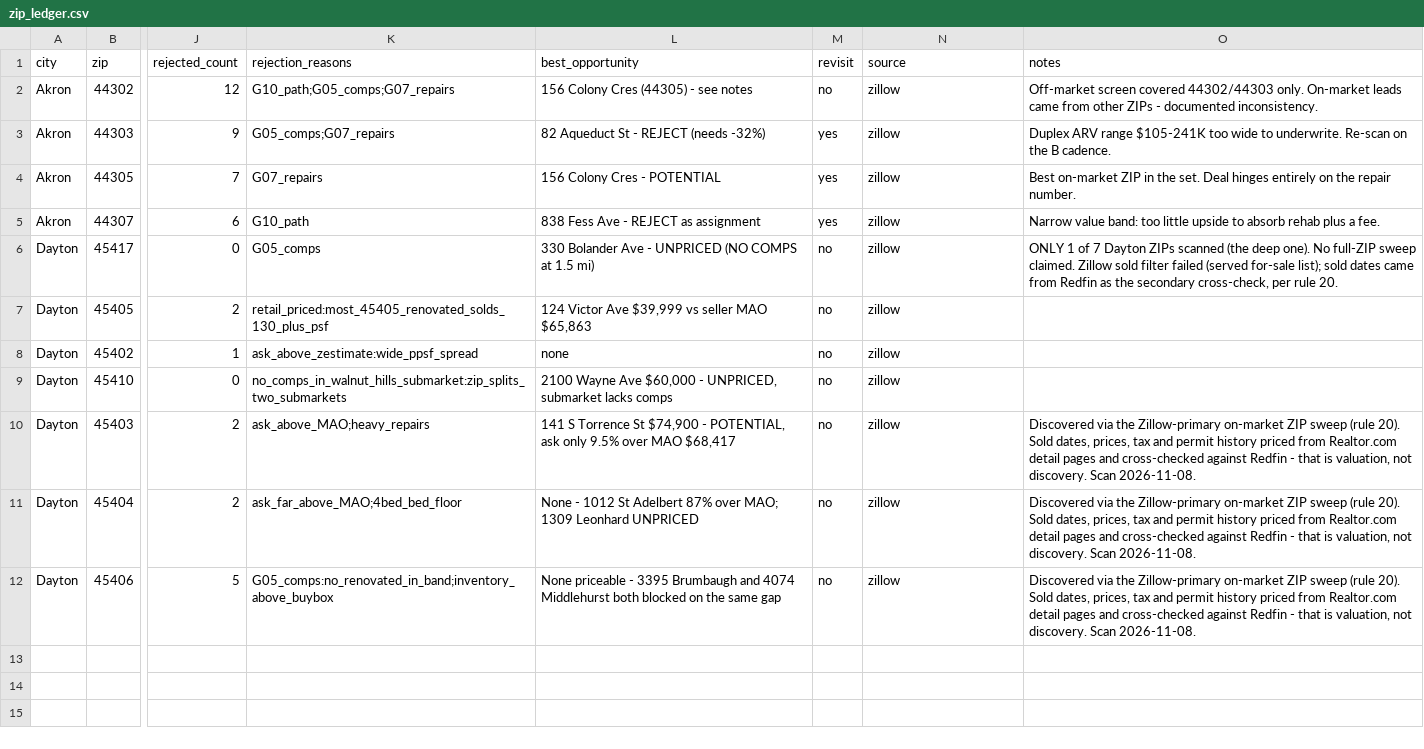
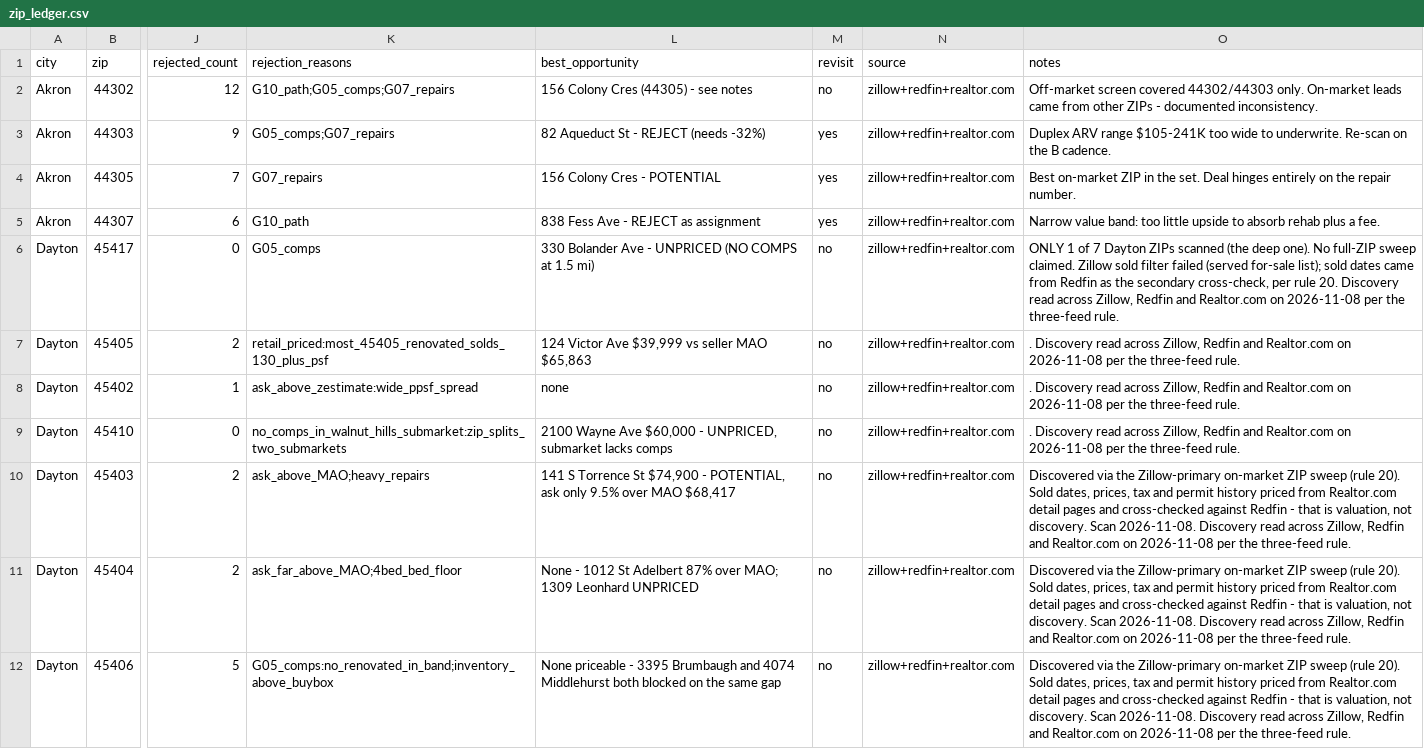
Before and after one commit to chidubemchinedu8-code/wholesale-realestate, a CSV file: state/zip_ledger.csv, drawn as a sheet; only a part is shown, gaps mark what is left out; the diff names each change by its address in the sheet, - before the commit and + after, or states it on an @@ line.

Commit message:
Discovery = Zillow primary then Redfin + Realtor.com, all three
Operator instruction: read all three feeds for a wider margin, Zillow primary.

- zip_ledger.py: --source accepts '+' joined feeds. Zillow still mandatory,
  and a single-source scan is now REFUSED (one feed is not a cross-check).
  New selftests cover: skipped-Zillow refused, three-feed accepted, single
  source refused, multi-source recorded verbatim.
- SKILL.md rule 20 and references/on-market.md rewritten to the three-feed
  standard instead of Zillow-only.
- All 7 Dayton ZIP ledger rows log zillow+redfin+realtor.com.
- anchor.py: it never fed comp.py or indicative_arv.py (0 references), proven
  by identical ARV before/after. But it claimed 'single distribution' when it
  had too few sales to test for bimodality. Now says NOT TESTED + why.

169 checks pass.

Co-authored-by: arena-agent <297053741+arena-agent@users.noreply.github.com>

```diff
--- a/state/zip_ledger.csv
+++ b/state/zip_ledger.csv
-N2:N12 (source): zillow
+N2:N12 (source): zillow+redfin+realtor.com
-O6 (notes): …rule 20.
+O6 (notes): …rule 20. Discovery read across Zillow, Redfin and Realtor.com on 2026-11-08 per the three-feed rule.
-O7:O9 (notes): (empty)
+O7:O9 (notes): . Discovery read across Zillow, Redfin and Realtor.com on 2026-11-08 per the three-feed rule.
-O10:O12 (notes): …Scan 2026-11-08.
+O10:O12 (notes): …Scan 2026-11-08. Discovery read across Zillow, Redfin and Realtor.com on 2026-11-08 per the three-feed rule.
```
Also changed, not shown: 6 other files.
